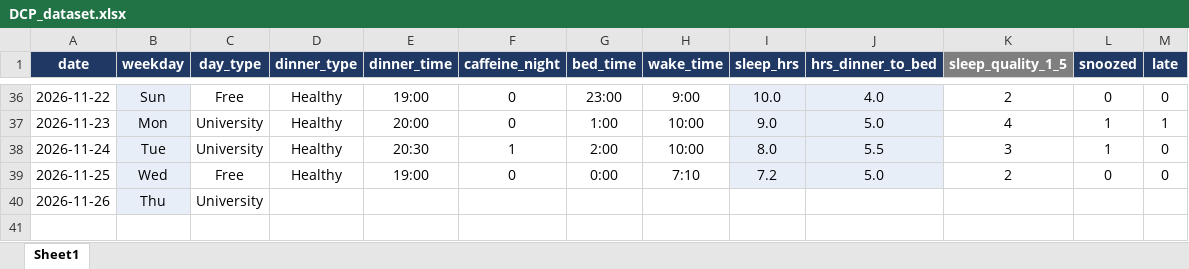
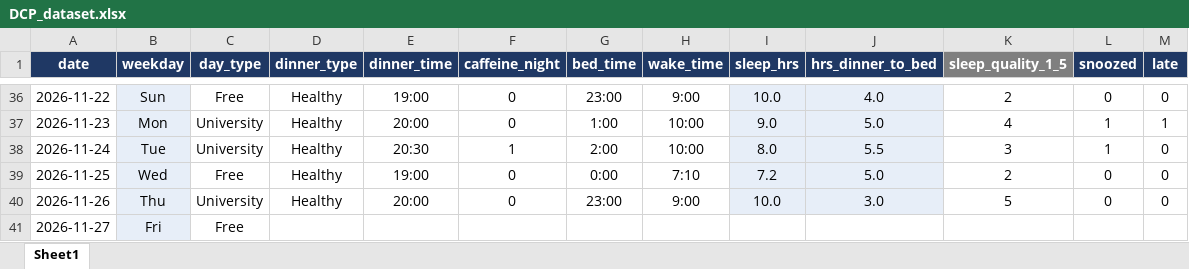
Before and after one commit to Marcelaspoli/DCP_Project, an Excel workbook: DCP_dataset.xlsx, sheet Sheet1, drawn as a sheet; only a part is shown, gaps mark what is left out; values as stored, in another font and other column widths than the file's, no borders; the diff names each change by its address in the sheet, - before the commit and + after, or states it on an @@ line.

```diff
--- a/DCP_dataset.xlsx (sheet Sheet1)
+++ b/DCP_dataset.xlsx (sheet Sheet1)
-D40 (dinner_type): (empty)
+D40 (dinner_type): Healthy
-E40 (dinner_time): (empty)
+E40 (dinner_time): 20:00
-F40 (caffeine_night): (empty)
+F40 (caffeine_night): 0
-G40 (bed_time): (empty)
+G40 (bed_time): 23:00
-H40 (wake_time): (empty)
+H40 (wake_time): 9:00
-I40 (sleep_hrs): (empty)
+I40 (sleep_hrs): 10.0
-I40:J40 fill: none
+I40:J40 fill: #E7EEF8
-J40 (hrs_dinner_to_bed): (empty)
+J40 (hrs_dinner_to_bed): 3.0
-K40 (sleep_quality_1_5): (empty)
+K40 (sleep_quality_1_5): 5
-L40 (snoozed): (empty)
+L40 (snoozed): 0
-M40 (late): (empty)
+M40 (late): 0
+row 41: 2026-11-27 | Fri | Free
```
Also changed, not shown: 1 other file.
